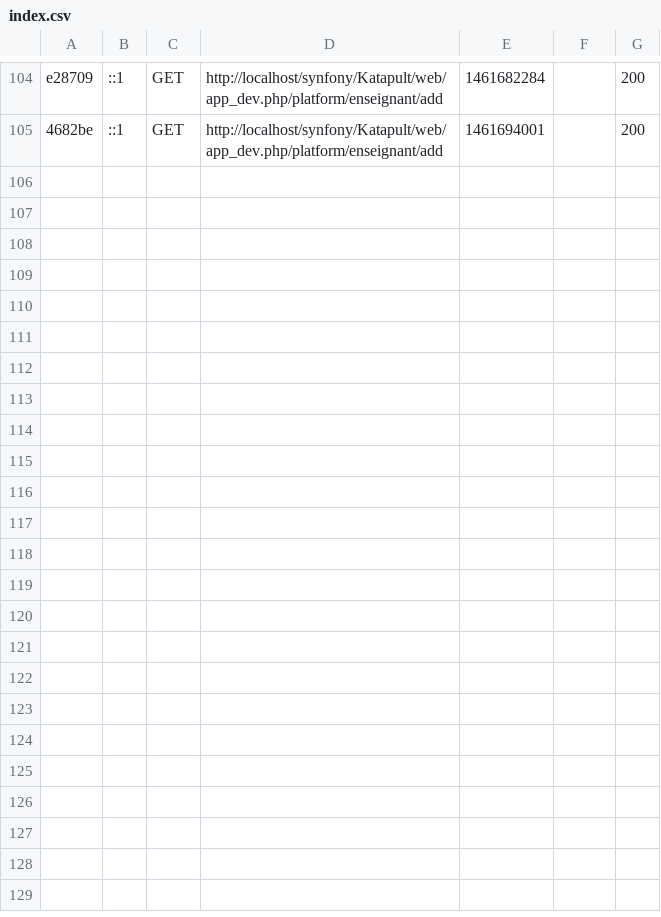
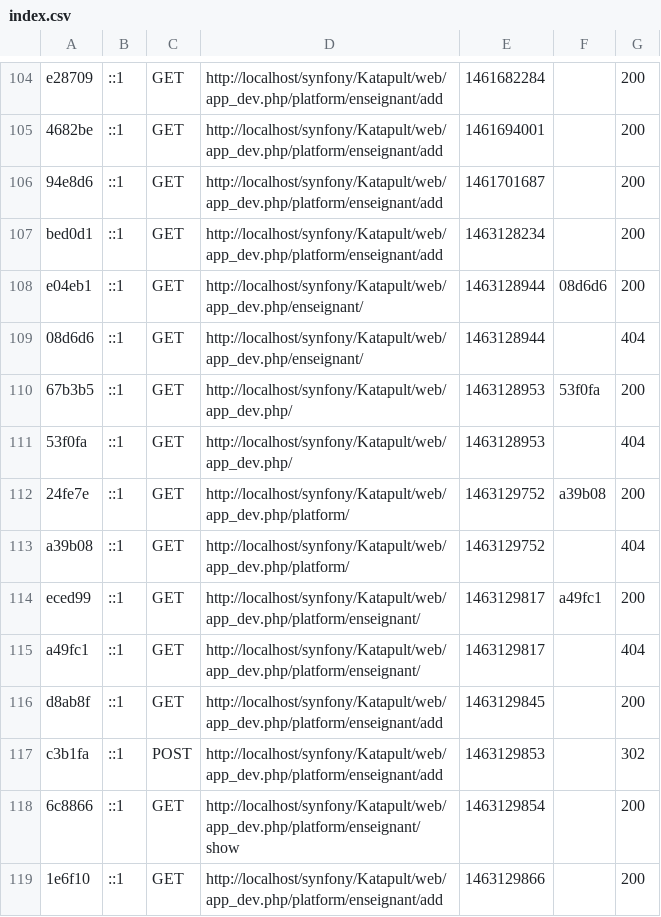
Before and after one commit to yGuez/AppNotes, a CSV file: app/cache/dev/profiler/index.csv, drawn as a sheet; only a part is shown, gaps mark what is left out; the diff names each change by its address in the sheet, - before the commit and + after, or states it on an @@ line.

```diff
--- a/app/cache/dev/profiler/index.csv
+++ b/app/cache/dev/profiler/index.csv
+row 106: 94e8d6 | ::1 | GET | http://localhost/synfony/Katapult/web/app_dev.php/platform/enseignant/add | 1461701687 |  | 200
+row 107: bed0d1 | ::1 | GET | http://localhost/synfony/Katapult/web/app_dev.php/platform/enseignant/add | 1463128234 |  | 200
+row 108: e04eb1 | ::1 | GET | http://localhost/synfony/Katapult/web/app_dev.php/enseignant/ | 1463128944 | 08d6d6 | 200
+row 109: 08d6d6 | ::1 | GET | http://localhost/synfony/Katapult/web/app_dev.php/enseignant/ | 1463128944 |  | 404
+row 110: 67b3b5 | ::1 | GET | http://localhost/synfony/Katapult/web/app_dev.php/ | 1463128953 | 53f0fa | 200
+row 111: 53f0fa | ::1 | GET | http://localhost/synfony/Katapult/web/app_dev.php/ | 1463128953 |  | 404
+row 112: 24fe7e | ::1 | GET | http://localhost/synfony/Katapult/web/app_dev.php/platform/ | 1463129752 | a39b08 | 200
+row 113: a39b08 | ::1 | GET | http://localhost/synfony/Katapult/web/app_dev.php/platform/ | 1463129752 |  | 404
+row 114: eced99 | ::1 | GET | http://localhost/synfony/Katapult/web/app_dev.php/platform/enseignant/ | 1463129817 | a49fc1 | 200
+row 115: a49fc1 | ::1 | GET | http://localhost/synfony/Katapult/web/app_dev.php/platform/enseignant/ | 1463129817 |  | 404
+row 116: d8ab8f | ::1 | GET | http://localhost/synfony/Katapult/web/app_dev.php/platform/enseignant/add | 1463129845 |  | 200
+row 117: c3b1fa | ::1 | POST | http://localhost/synfony/Katapult/web/app_dev.php/platform/enseignant/add | 1463129853 |  | 302
+row 118: 6c8866 | ::1 | GET | http://localhost/synfony/Katapult/web/app_dev.php/platform/enseignant/show | 1463129854 |  | 200
+row 119: 1e6f10 | ::1 | GET | http://localhost/synfony/Katapult/web/app_dev.php/platform/enseignant/add | 1463129866 |  | 200
```
Also changed, not shown: 15 other files.
